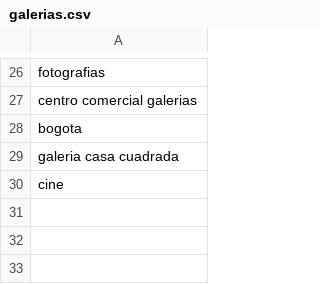
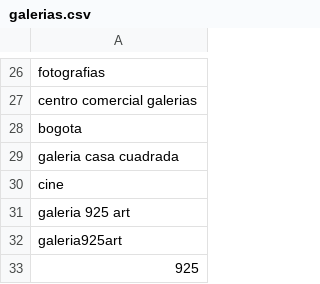
Before and after one commit to nanaperez/Proyecto3, a CSV file: galerias.csv, drawn as a sheet; only a part is shown, gaps mark what is left out.

```diff
--- a/galerias.csv
+++ b/galerias.csv
@@ -30 +30,4 @@ galeria casa cuadrada
 cine
+galeria 925 art
+galeria925art
+925
```
Also changed, not shown: hashtags.csv, museo.csv, 6 other files.
